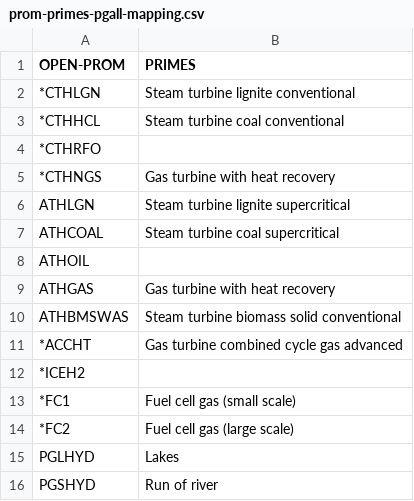
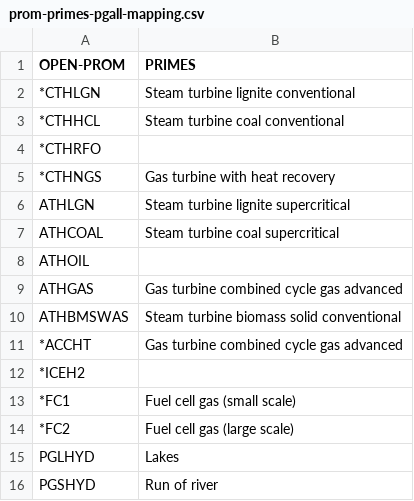
Before and after one commit to e3modelling/mrprom, a CSV file: inst/extdata/sectoral/prom-primes-pgall-mapping.csv, drawn as a sheet; only a part is shown.

```diff
--- a/inst/extdata/sectoral/prom-primes-pgall-mapping.csv
+++ b/inst/extdata/sectoral/prom-primes-pgall-mapping.csv
@@ -8,3 +8,3 @@ ATHCOAL,Steam turbine coal supercritical
 ATHOIL,
-ATHGAS,Gas turbine with heat recovery
+ATHGAS,Gas turbine combined cycle gas advanced
 ATHBMSWAS,Steam turbine biomass solid conventional
```
Also changed, not shown: inst/extdata/sectoral/prom-IEA-pgall-mapping.csv, inst/extdata/sectoral/prom-enerdata-fuprice-mapping.csv, 2 other files.
